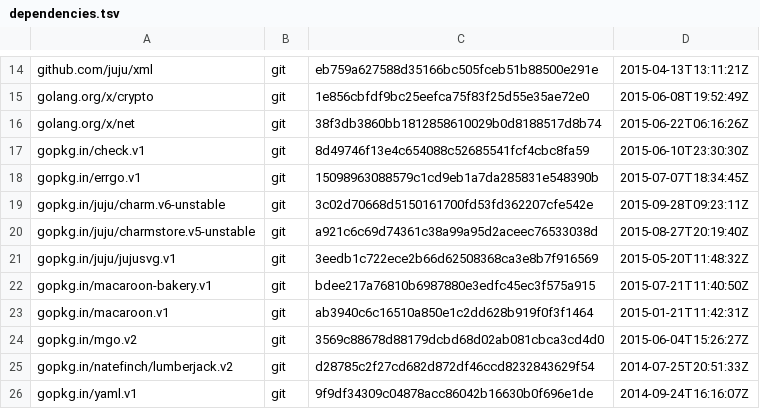
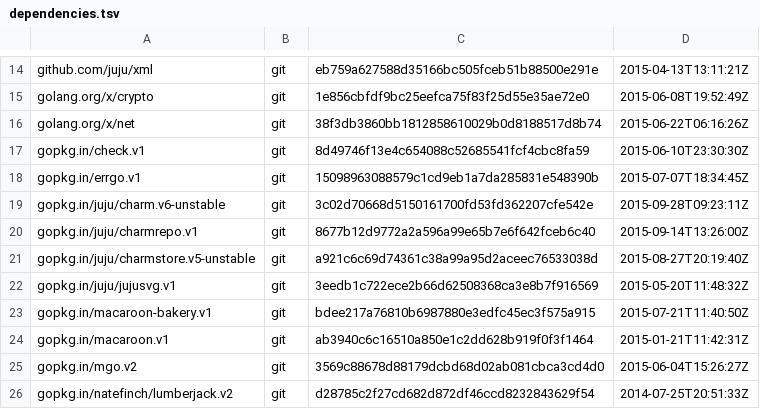
Before and after one commit to juju/charmrepo, a TSV file: dependencies.tsv, drawn as a sheet; only a part is shown, gaps mark what is left out; the shorter side is filled out with more unchanged rows; the diff names each change by its address in the sheet, - before the commit and + after, or states it on an @@ line.

Commit message:
Add charmrepo.v1 dependency for now

```diff
--- a/dependencies.tsv
+++ b/dependencies.tsv
+row 20: gopkg.in/juju/charmrepo.v1 | git | 8677b12d9772a2a596a99e65b7e6f642fceb6c40 | 2015-09-14T13:26:00Z
```
